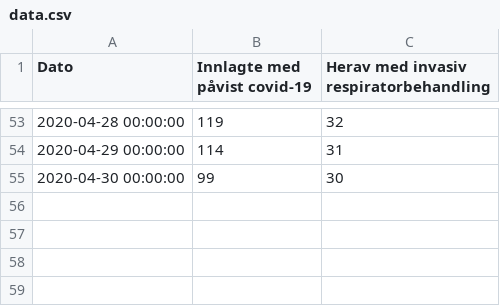
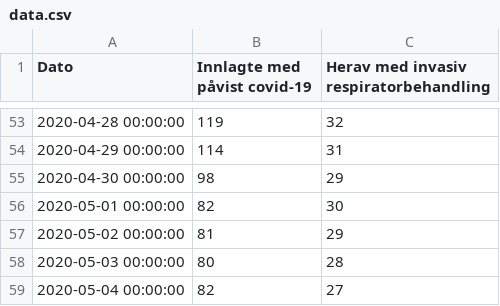
Before and after one commit to GregoireJan/CoronaHeroku, a CSV file: Data/data.csv, drawn as a sheet; only a part is shown, gaps mark what is left out.

```diff
--- a/Data/data.csv
+++ b/Data/data.csv
@@ -54,2 +54,6 @@
 2020-04-29 00:00:00,114,31
-2020-04-30 00:00:00,99,30
+2020-04-30 00:00:00,98,29
+2020-05-01 00:00:00,82,30
+2020-05-02 00:00:00,81,29
+2020-05-03 00:00:00,80,28
+2020-05-04 00:00:00,82,27
```
Also changed, not shown: 8 other files.
